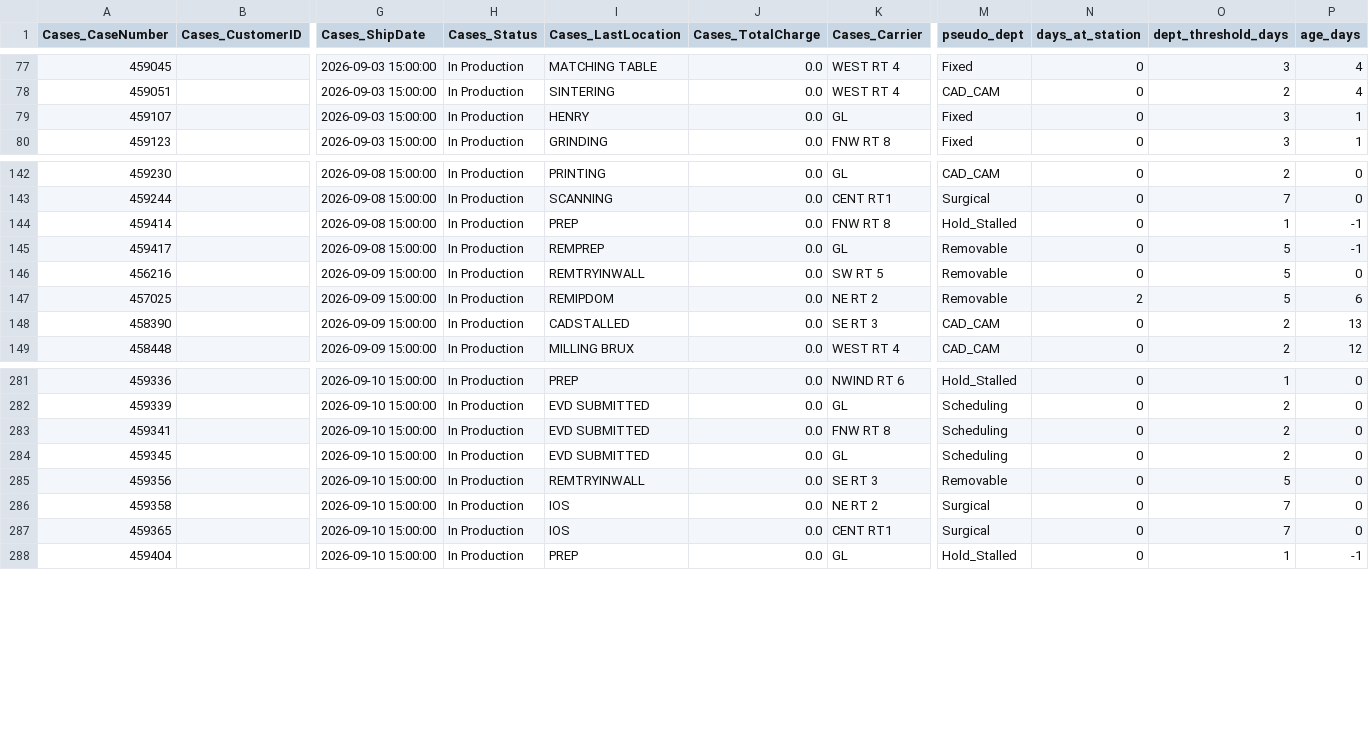
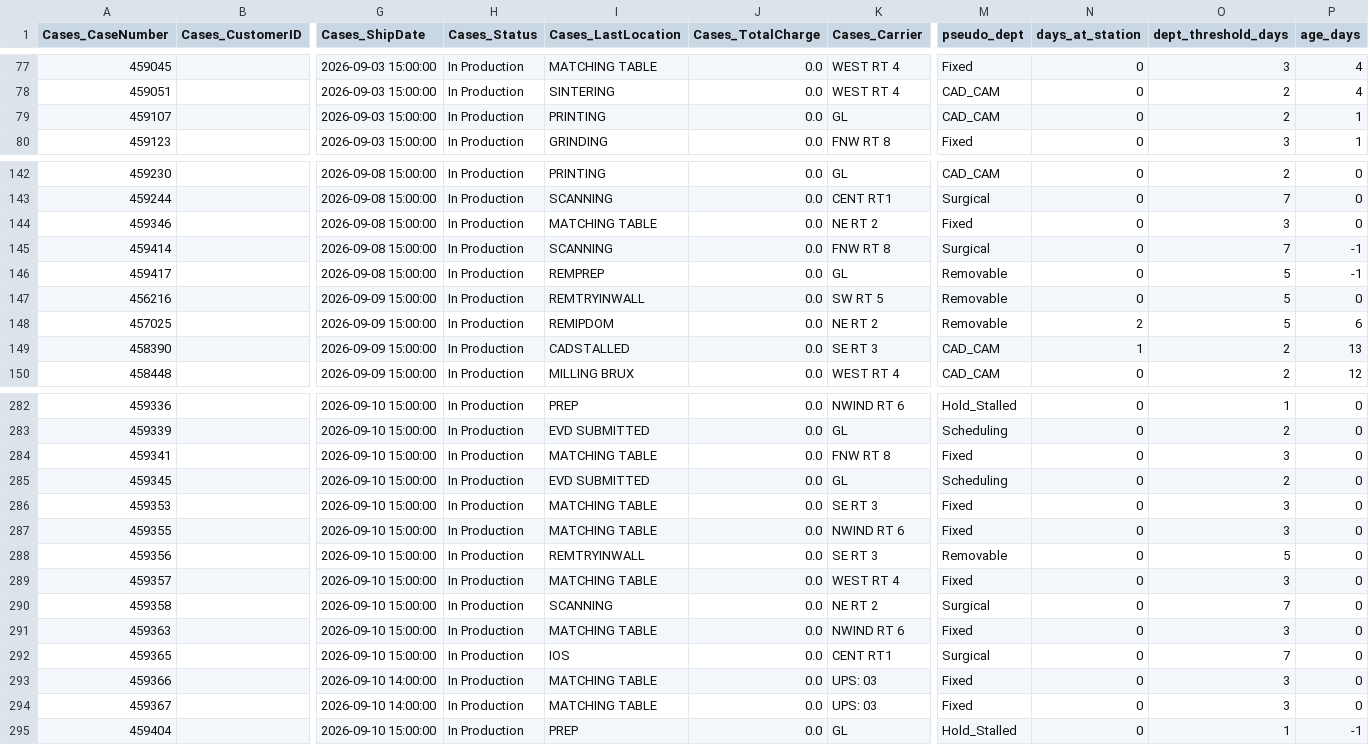
Before and after one commit to danulaszek-bit/artistic-dental-portal, a CSV file: cache/latest/cases_logistics.csv, drawn as a sheet; only a part is shown, gaps mark what is left out; addresses are those after the commit; rows hold the shown columns only; the diff covers the shown part only; the diff names each change by its address in the sheet, - before the commit and + after, or states it on an @@ line.

Commit message:
Logistics update 2026-09-02 14:13:05

```diff
--- a/cache/latest/cases_logistics.csv
+++ b/cache/latest/cases_logistics.csv
-I79 (Cases_LastLocation): HENRY
+I79 (Cases_LastLocation): PRINTING
-M79 (pseudo_dept): Fixed
+M79 (pseudo_dept): CAD_CAM
-O79 (dept_threshold_days): 3
+O79 (dept_threshold_days): 2
+row 144: 459346 |  | 2026-09-08 15:00:00 | In Production | MATCHING TABLE | 0.0 | NE RT 2 | Fixed | 0 | 3 | 0
-I145 (Cases_LastLocation): PREP
+I145 (Cases_LastLocation): SCANNING
-M145 (pseudo_dept): Hold_Stalled
+M145 (pseudo_dept): Surgical
-O145 (dept_threshold_days): 1
+O145 (dept_threshold_days): 7
-N149 (days_at_station): 0
+N149 (days_at_station): 1
-I284 (Cases_LastLocation): EVD SUBMITTED
+I284 (Cases_LastLocation): MATCHING TABLE
-M284 (pseudo_dept): Scheduling
+M284 (pseudo_dept): Fixed
-O284 (dept_threshold_days): 2
+O284 (dept_threshold_days): 3
+row 286: 459353 |  | 2026-09-10 15:00:00 | In Production | MATCHING TABLE | 0.0 | SE RT 3 | Fixed | 0 | 3 | 0
+row 287: 459355 |  | 2026-09-10 15:00:00 | In Production | MATCHING TABLE | 0.0 | NWIND RT 6 | Fixed | 0 | 3 | 0
+row 289: 459357 |  | 2026-09-10 15:00:00 | In Production | MATCHING TABLE | 0.0 | WEST RT 4 | Fixed | 0 | 3 | 0
-I290 (Cases_LastLocation): IOS
+I290 (Cases_LastLocation): SCANNING
+row 291: 459363 |  | 2026-09-10 15:00:00 | In Production | MATCHING TABLE | 0.0 | NWIND RT 6 | Fixed | 0 | 3 | 0
+row 293: 459366 |  | 2026-09-10 14:00:00 | In Production | MATCHING TABLE | 0.0 | UPS: 03 | Fixed | 0 | 3 | 0
+row 294: 459367 |  | 2026-09-10 14:00:00 | In Production | MATCHING TABLE | 0.0 | UPS: 03 | Fixed | 0 | 3 | 0
```
Also changed, not shown: 8 edited cells elsewhere in this file, 2 other files.
